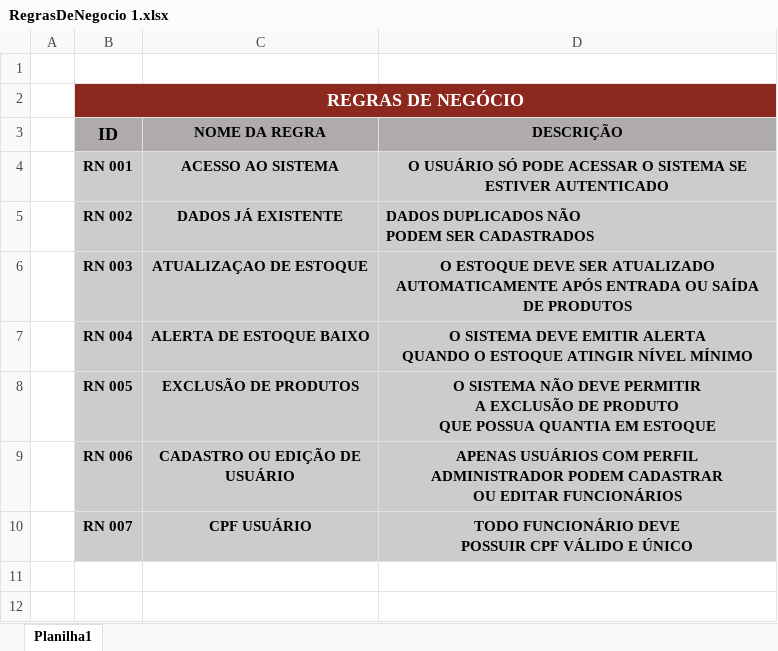
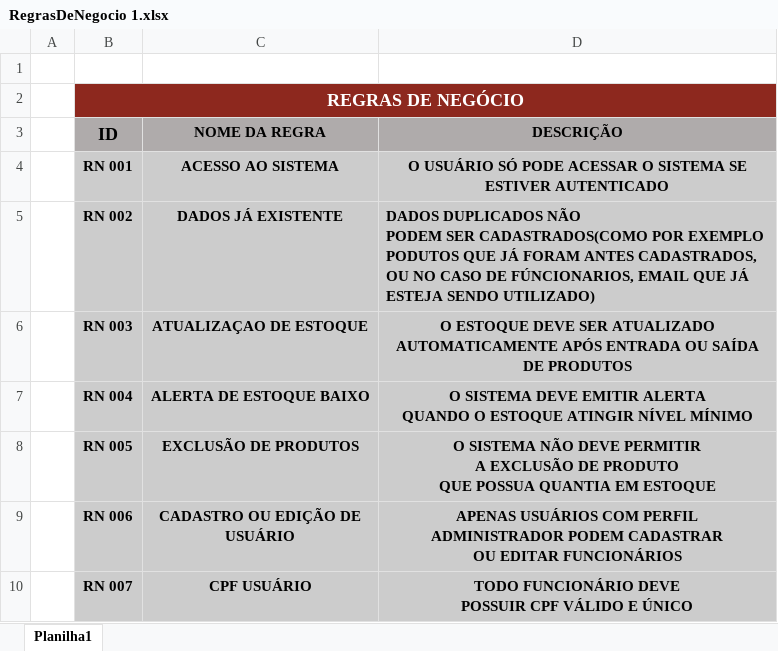
Before and after one commit to Paulo19cx/AgroFlux2026, an Excel workbook: Arquivos-Escopo/RegrasDeNegocio 1.xlsx, sheet Planilha1, drawn as a sheet; values as stored, in another font and other column widths than the file's, no borders; the diff names each change by its address in the sheet, - before the commit and + after, or states it on an @@ line.

Commit message:
Doc: Correção da RN002

```diff
--- a/Arquivos-Escopo/RegrasDeNegocio 1.xlsx (sheet Planilha1)
+++ b/Arquivos-Escopo/RegrasDeNegocio 1.xlsx (sheet Planilha1)
-D5 (DESCRIÇÃO): …PODEM SER CADASTRADOS
+D5 (DESCRIÇÃO): …PODEM SER CADASTRADOS(COMO POR EXEMPLO PODUTOS QUE JÁ FORAM ANTES CADASTRADOS, OU NO CASO DE FÚNCIONARIOS, EMAIL QUE JÁ ESTEJA SENDO UTILIZADO)
```
